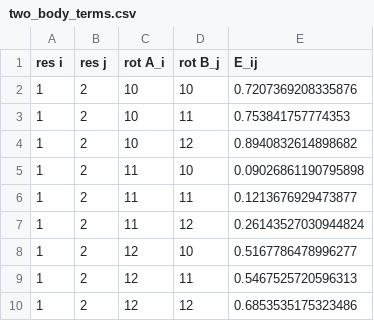
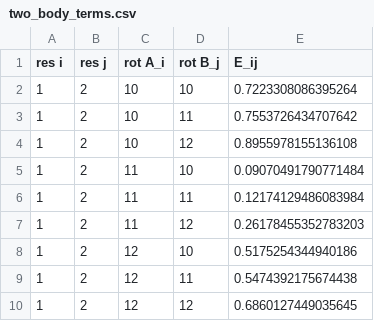
Before and after one commit to anastasiaangelo/ProjectAnastasia, a CSV file: energy_files/two_body_terms.csv, drawn as a sheet.

```diff
--- a/energy_files/two_body_terms.csv
+++ b/energy_files/two_body_terms.csv
@@ -1,10 +1,10 @@
 res i,res j,rot A_i,rot B_j,E_ij
-1,2,10,10,0.7207369208335876
-1,2,10,11,0.753841757774353
-1,2,10,12,0.8940832614898682
-1,2,11,10,0.09026861190795898
-1,2,11,11,0.1213676929473877
-1,2,11,12,0.26143527030944824
-1,2,12,10,0.5167786478996277
-1,2,12,11,0.5467525720596313
-1,2,12,12,0.6853535175323486
+1,2,10,10,0.7223308086395264
+1,2,10,11,0.7553726434707642
+1,2,10,12,0.8955978155136108
+1,2,11,10,0.09070491790771484
+1,2,11,11,0.12174129486083984
+1,2,11,12,0.26178455352783203
+1,2,12,10,0.5175254344940186
+1,2,12,11,0.5474392175674438
+1,2,12,12,0.6860127449035645
```
Also changed, not shown: 21 other files.
